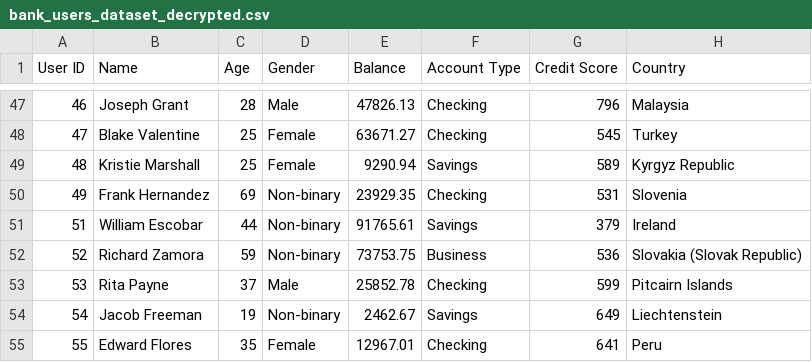
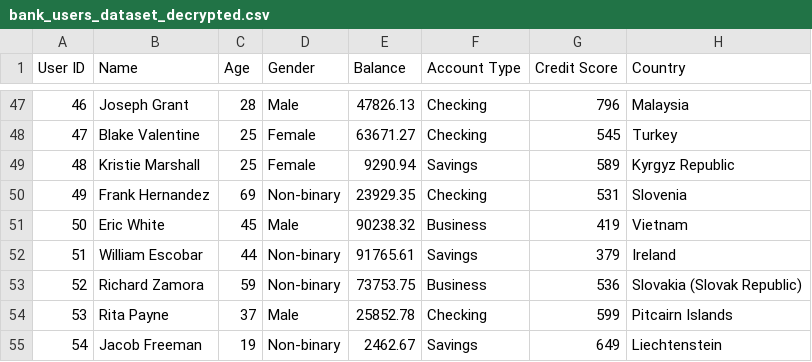
Before and after one commit to hu55ain3laa/bankCrypto, a CSV file: dataset/bank_users_dataset_decrypted.csv, drawn as a sheet; only a part is shown, gaps mark what is left out; the shorter side is filled out with more unchanged rows; the diff names each change by its address in the sheet, - before the commit and + after, or states it on an @@ line.

```diff
--- a/dataset/bank_users_dataset_decrypted.csv
+++ b/dataset/bank_users_dataset_decrypted.csv
+row 51: 50 | Eric White | 45 | Male | 90238.32 | Business | 419 | Vietnam
```
Also changed, not shown: dataset/bank_users_dataset_encrypted.csv, 10 other files.
